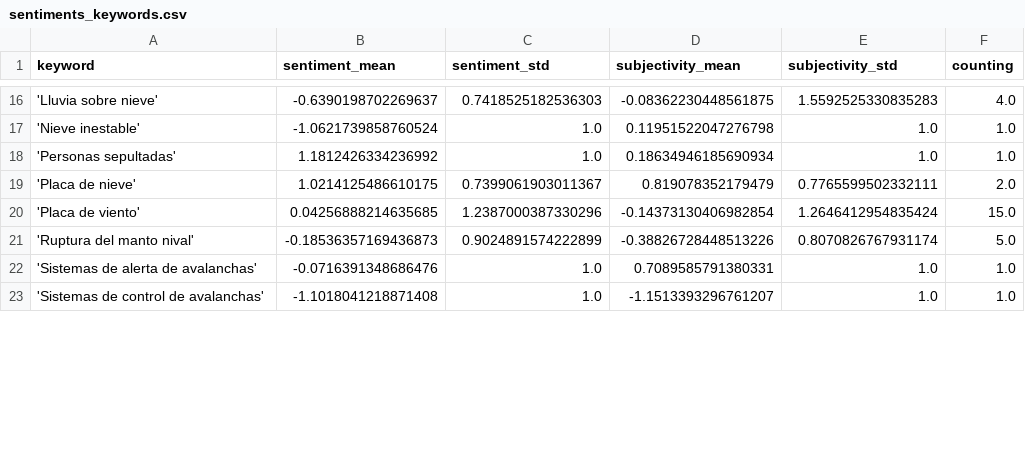
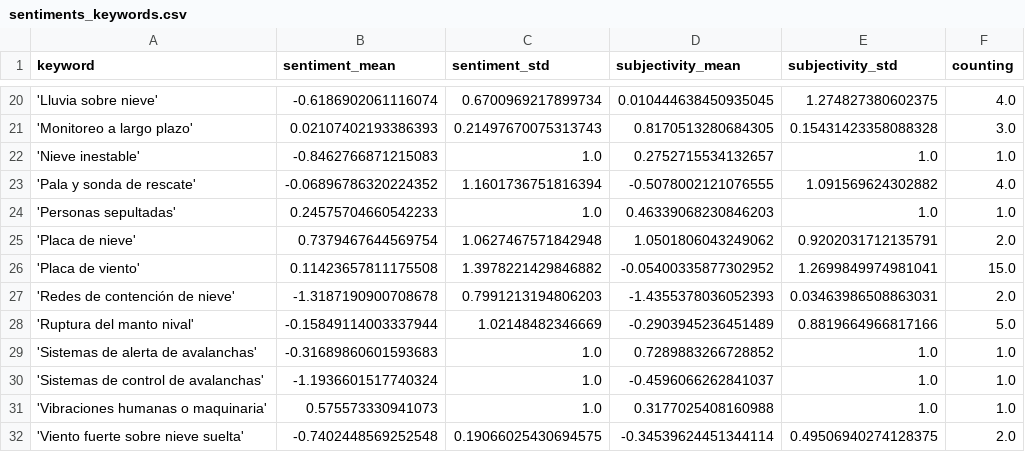
Before and after one commit to picawe-news/AvalanchaIsComing, a CSV file: csv/sentiments_keywords.csv, drawn as a sheet; only a part is shown, gaps mark what is left out; the diff covers the shown part only.

```diff
--- a/csv/sentiments_keywords.csv
+++ b/csv/sentiments_keywords.csv
@@ -16,8 +20,13 @@ keyword,sentiment_mean,sentiment_std,subjectivity_mean,subjectivity_std,counting
-'Lluvia sobre nieve',-0.6390198702269637,0.7418525182536303,-0.08362230448561875,1.5592525330835283,4.0
-'Nieve inestable',-1.0621739858760524,1.0,0.11951522047276798,1.0,1.0
-'Personas sepultadas',1.1812426334236992,1.0,0.18634946185690934,1.0,1.0
-'Placa de nieve',1.0214125486610175,0.7399061903011367,0.819078352179479,0.7765599502332111,2.0
-'Placa de viento',0.04256888214635685,1.2387000387330296,-0.14373130406982854,1.2646412954835424,15.0
-'Ruptura del manto nival',-0.18536357169436873,0.9024891574222899,-0.38826728448513226,0.8070826767931174,5.0
-'Sistemas de alerta de avalanchas',-0.0716391348686476,1.0,0.7089585791380331,1.0,1.0
-'Sistemas de control de avalanchas',-1.1018041218871408,1.0,-1.1513393296761207,1.0,1.0
+'Lluvia sobre nieve',-0.6186902061116074,0.6700969217899734,0.010444638450935045,1.274827380602375,4.0
+'Monitoreo a largo plazo',0.02107402193386393,0.21497670075313743,0.8170513280684305,0.15431423358088328,3.0
+'Nieve inestable',-0.8462766871215083,1.0,0.2752715534132657,1.0,1.0
+'Pala y sonda de rescate',-0.06896786320224352,1.1601736751816394,-0.5078002121076555,1.091569624302882,4.0
+'Personas sepultadas',0.24575704660542233,1.0,0.46339068230846203,1.0,1.0
+'Placa de nieve',0.7379467644569754,1.0627467571842948,1.0501806043249062,0.9202031712135791,2.0
+'Placa de viento',0.11423657811175508,1.3978221429846882,-0.05400335877302952,1.2699849974981041,15.0
+'Redes de contención de nieve',-1.3187190900708678,0.7991213194806203,-1.4355378036052393,0.03463986508863031,2.0
+'Ruptura del manto nival',-0.15849114003337944,1.02148482346669,-0.2903945236451489,0.8819664966817166,5.0
+'Sistemas de alerta de avalanchas',-0.31689860601593683,1.0,0.7289883266728852,1.0,1.0
+'Sistemas de control de avalanchas',-1.1936601517740324,1.0,-0.4596066262841037,1.0,1.0
+'Vibraciones humanas o maquinaria',0.575573330941073,1.0,0.3177025408160988,1.0,1.0
+'Viento fuerte sobre nieve suelta',-0.7402448569252548,0.19066025430694575,-0.34539624451344114,0.49506940274128375,2.0
```
Also changed, not shown: 6 added rows and 83 edited cells elsewhere in this file, csv/sentiments_days.csv, csv/sentiments_misc.csv, 7 other files.
